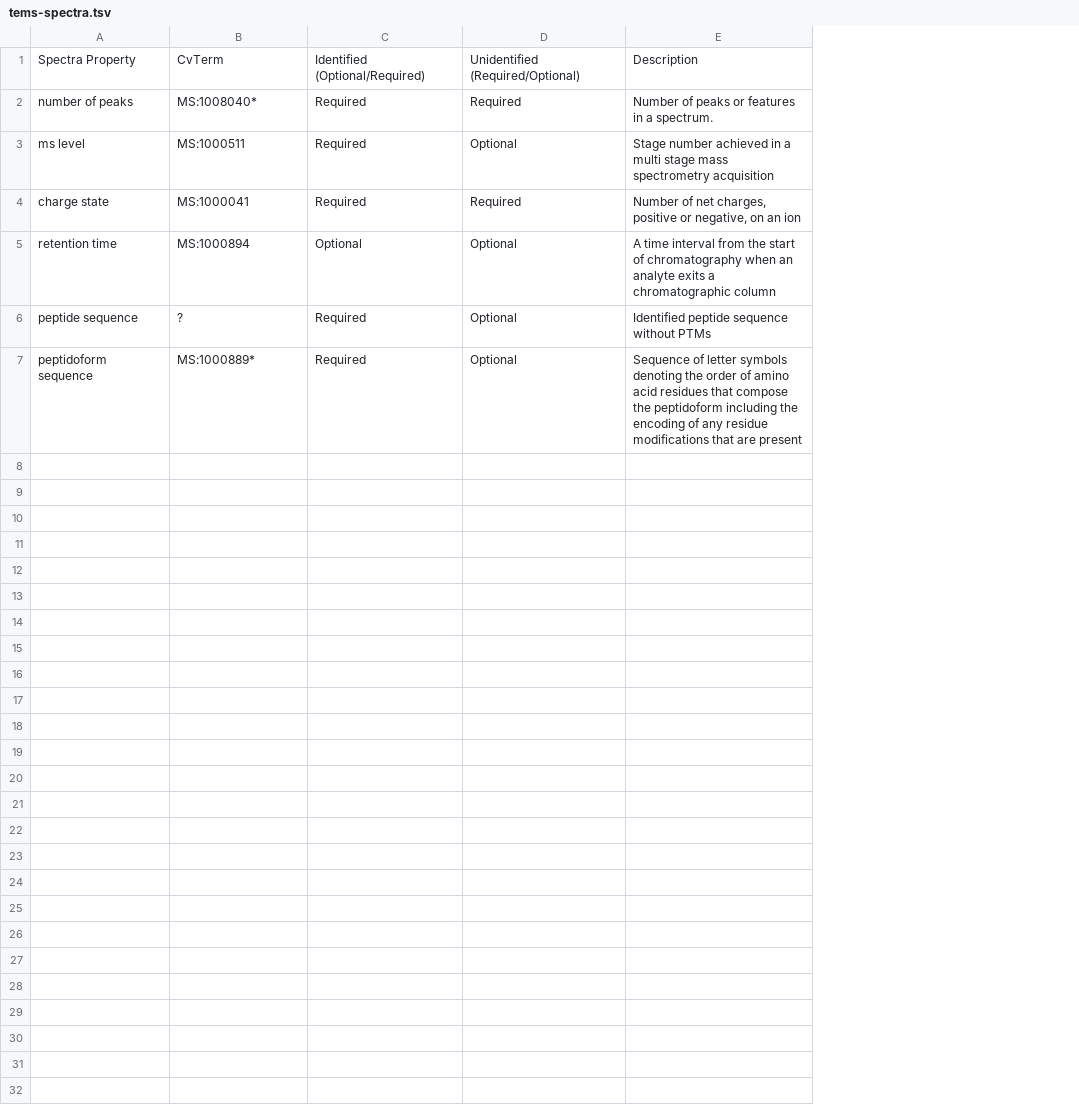
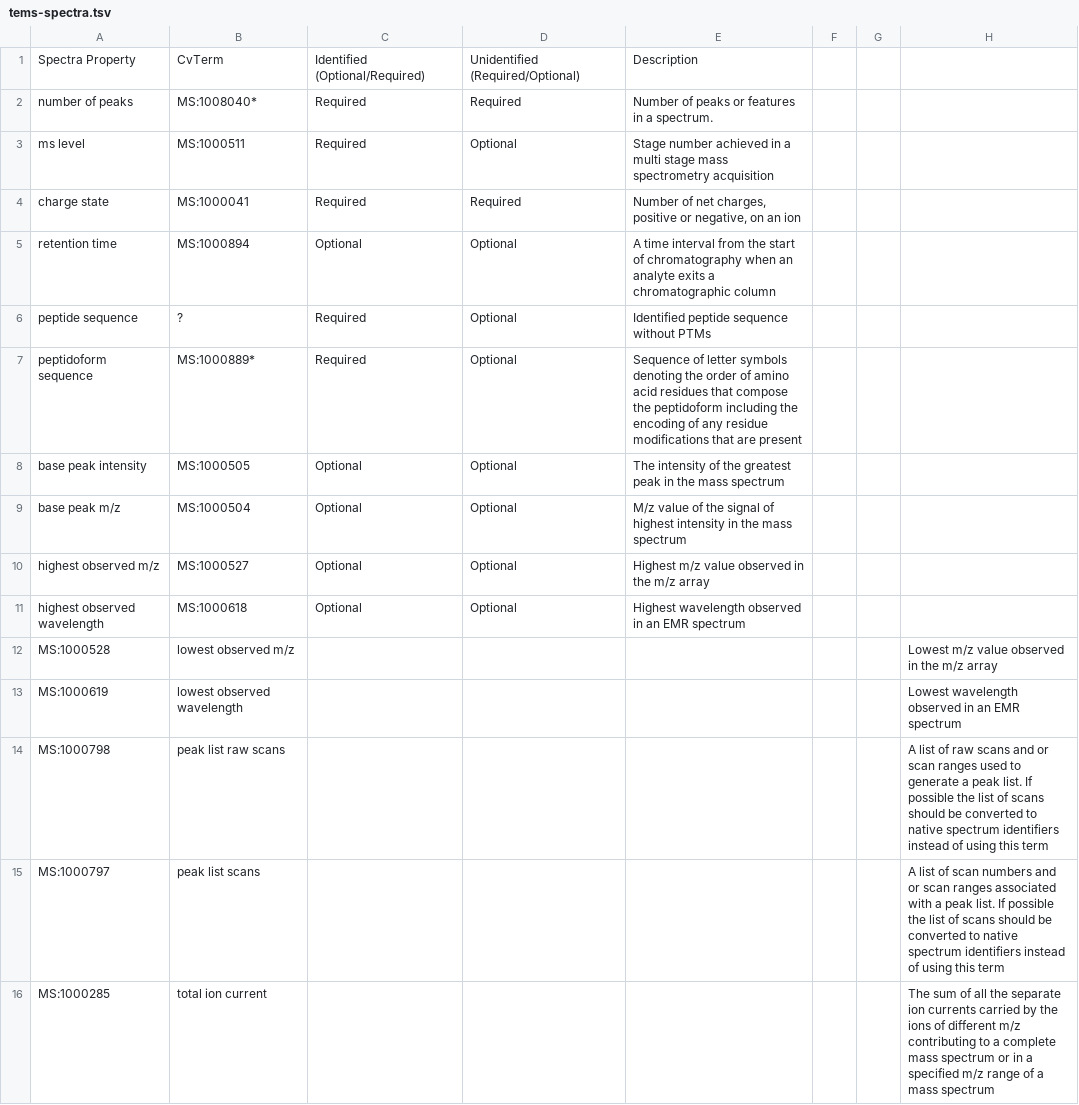
Before and after one commit to HUPO-PSI/proxi-schemas, a TSV file: meetings/tems-spectra.tsv, drawn as a sheet; the diff names each change by its address in the sheet, - before the commit and + after, or states it on an @@ line.

Commit message:
change in the Ontology Term definition.

```diff
--- a/meetings/tems-spectra.tsv
+++ b/meetings/tems-spectra.tsv
+column F, empty
+column G, empty
+column H, empty
+row 8: base peak intensity | MS:1000505 | Optional | Optional | The intensity of the greatest peak in the mass spectrum
+row 9: base peak m/z | MS:1000504 | Optional | Optional | M/z value of the signal of highest intensity in the mass spectrum
+row 10: highest observed m/z | MS:1000527 | Optional | Optional | Highest m/z value observed in the m/z array
+row 11: highest observed wavelength | MS:1000618 | Optional | Optional | Highest wavelength observed in an EMR spectrum
+row 12: MS:1000528 | lowest observed m/z |  |  |  |  |  | Lowest m/z value observed in the m/z array
+row 13: MS:1000619 | lowest observed wavelength |  |  |  |  |  | Lowest wavelength observed in an EMR spectrum
+row 14: MS:1000798 | peak list raw scans |  |  |  |  |  | A list of raw scans and or scan ranges used to generate a peak list. If possible the list of scans should be converted to native spectrum identifiers instead of using this term
+row 15: MS:1000797 | peak list scans |  |  |  |  |  | A list of scan numbers and or scan ranges associated with a peak list. If possible the list of scans should be converted to native spectrum identifiers instead of using this term
+row 16: MS:1000285 | total ion current |  |  |  |  |  | The sum of all the separate ion currents carried by the ions of different m/z contributing to a complete mass spectrum or in a specified m/z range of a mass spectrum
```
